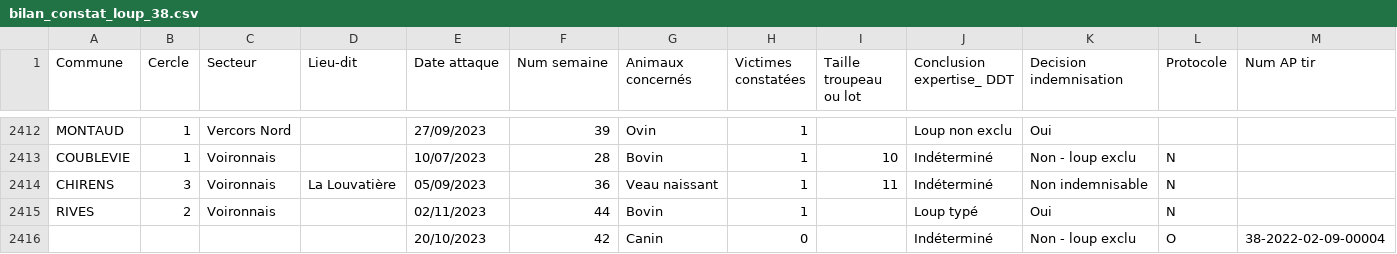
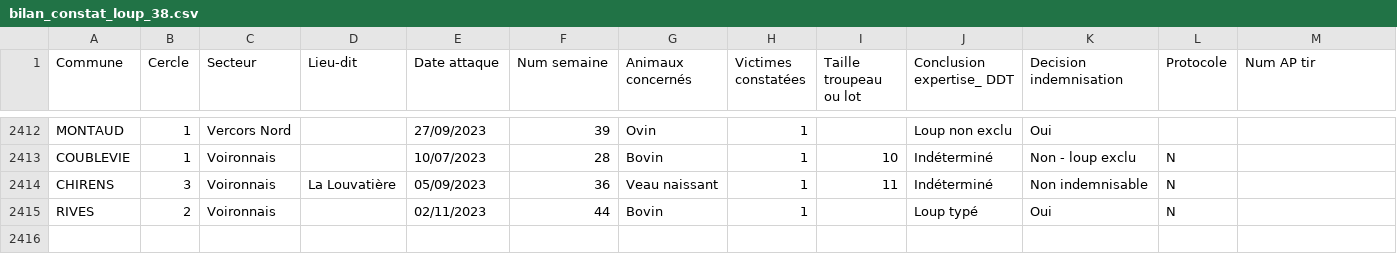
Before and after one commit to dthonon/pna_loup_suivi, a CSV file: data/bilan_constat_loup_38.csv, drawn as a sheet; only a part is shown, gaps mark what is left out.

Commit message:
Ligne partielle retirée

```diff
--- a/data/bilan_constat_loup_38.csv
+++ b/data/bilan_constat_loup_38.csv
@@ -2415,2 +2415 @@ CHIRENS;3;Voironnais;La Louvatière;05/09/2023;36;Veau naissant;1;11;Indétermin
 RIVES;2;Voironnais;;02/11/2023;44;Bovin;1;;Loup typé;Oui;N;
-;;;;20/10/2023;42;Canin;0;;Indéterminé;Non - loup exclu;O;38-2022-02-09-00004
```
